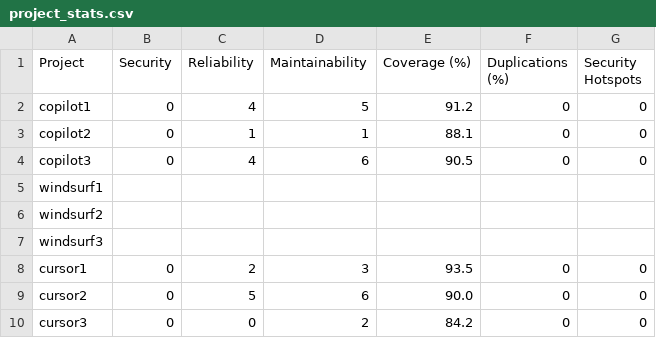
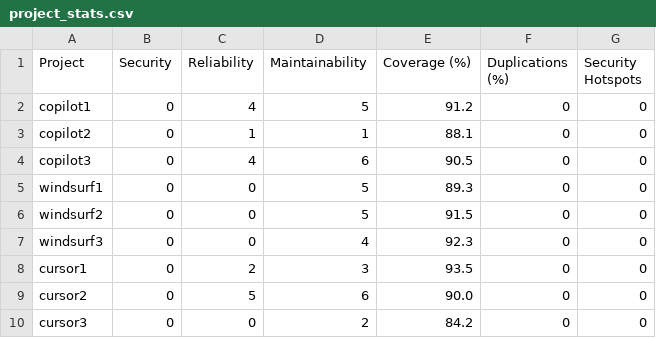
Before and after one commit to MarcecaManu/AgenticIDE-NoteAppTest, a CSV file: CHAT_TEST/project_stats.csv, drawn as a sheet.

```diff
--- a/CHAT_TEST/project_stats.csv
+++ b/CHAT_TEST/project_stats.csv
@@ -4,5 +4,5 @@ copilot2,0,1,1,88.1,0,0
 copilot3,0,4,6,90.5,0,0
-windsurf1,
-windsurf2,
-windsurf3,
+windsurf1,0,0,5,89.3,0,0
+windsurf2,0,0,5,91.5,0,0
+windsurf3,0,0,4,92.3,0,0
 cursor1,0,2,3,93.5,0,0
```
Also changed, not shown: CHAT_TEST/generation_stats.csv, CRUD_2_TEST/generation_stats.csv, 12 other files.
